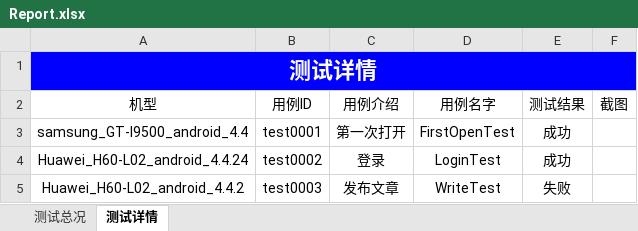
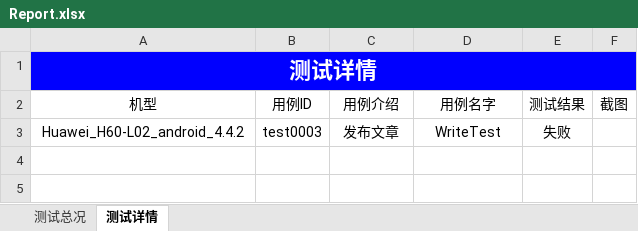
Before and after one commit to Louis-me/appium, an Excel workbook: runner/Report.xlsx, sheet 测试详情, drawn as a sheet; values as stored, in another font and other column widths than the file's, no borders; charts and pictures not drawn; the diff names each change by its address in the sheet, - before the commit and + after, or states it on an @@ line.

Commit message:
support hybrid test

```diff
--- a/runner/Report.xlsx (sheet 测试详情)
+++ b/runner/Report.xlsx (sheet 测试详情)
-row 3: samsung_GT-I9500_android_4.4 | test0001 | 第一次打开 | FirstOpenTest | 成功
-row 4: Huawei_H60-L02_android_4.4.24 | test0002 | 登录 | LoginTest | 成功
```
Also changed, not shown: sheet 测试总况, charts or pictures, 10 other files.
